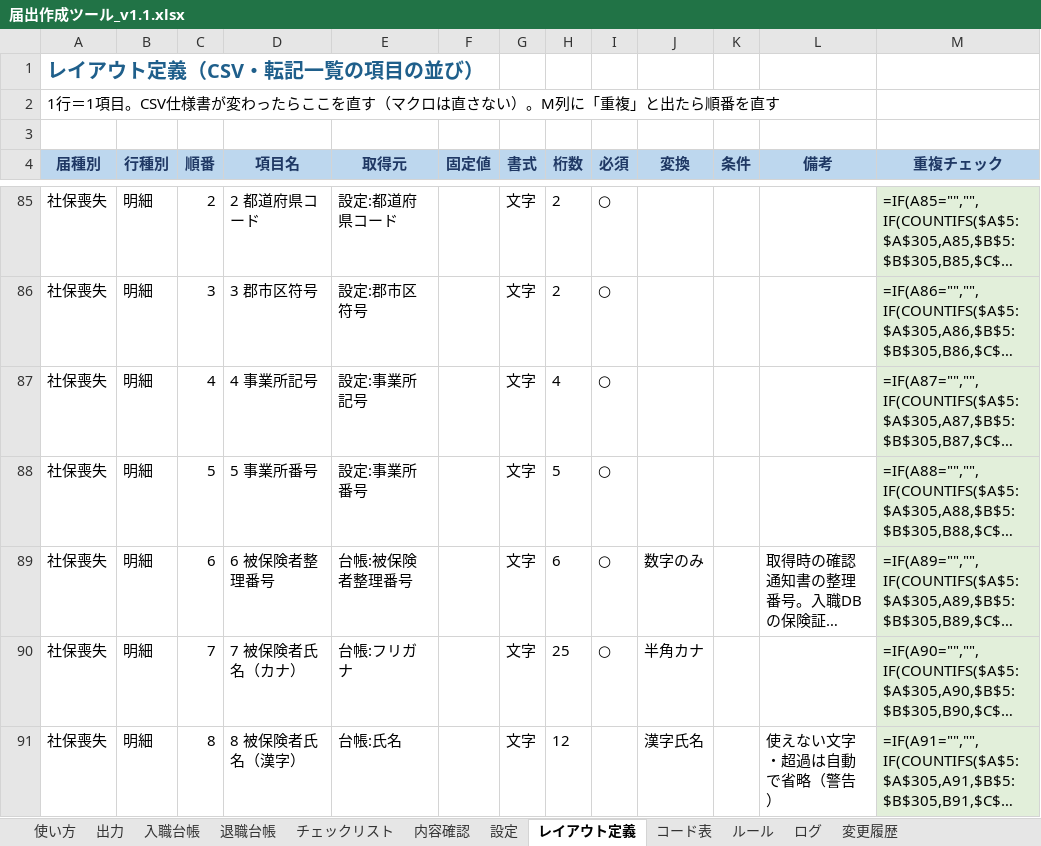
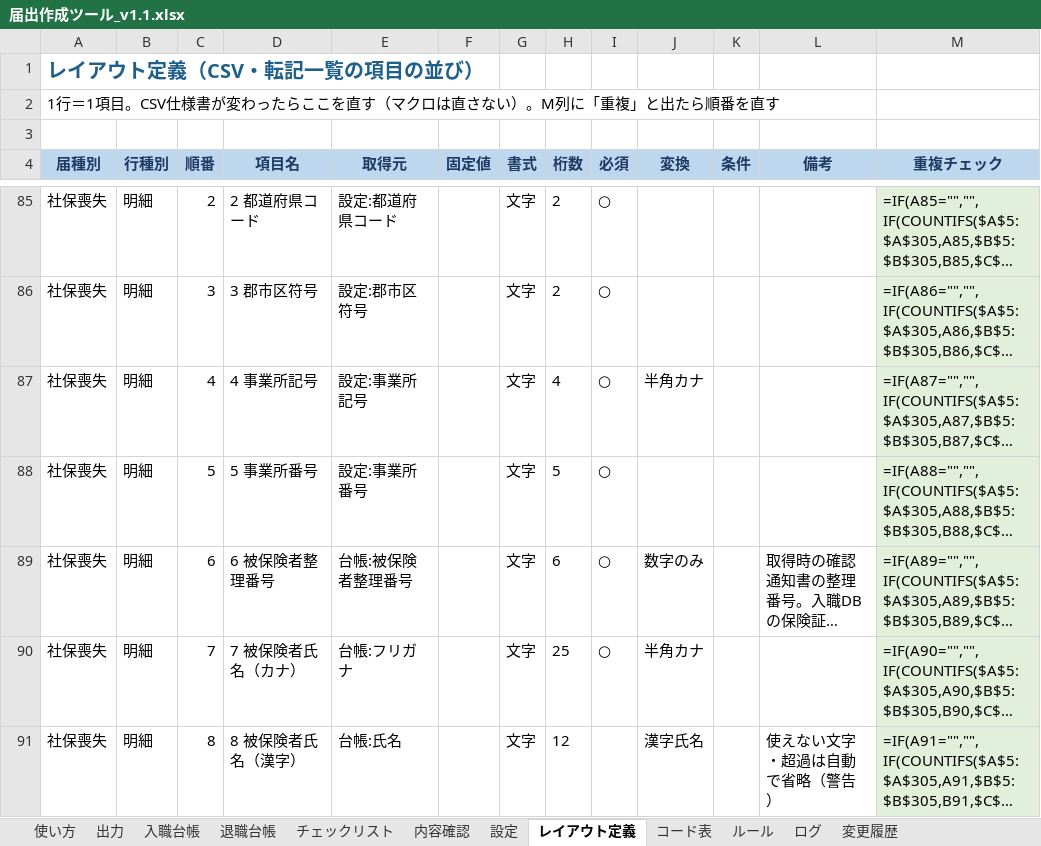
Before and after one commit to Ma935217/nyutaishoku-efficiency, an Excel workbook: tools/届出作成ツール/届出作成ツール_v1.1.xlsx, sheet レイアウト定義, drawn as a sheet; only a part is shown, gaps mark what is left out; long unchanged cells end in …; values as stored, in another font and other column widths than the file's, no borders; formulas without a stored value are shown as written; the diff covers the shown part only; the diff names each change by its address in the sheet, - before the commit and + after, or states it on an @@ line.

```diff
--- a/tools/届出作成ツール/届出作成ツール_v1.1.xlsx (sheet レイアウト定義)
+++ b/tools/届出作成ツール/届出作成ツール_v1.1.xlsx (sheet レイアウト定義)
-J87 (変換): (empty)
+J87 (変換): 半角カナ
```
Also changed, not shown: 7 edited cells elsewhere in this sheet, sheet 変更履歴, sheet 設定, 12 other files.
